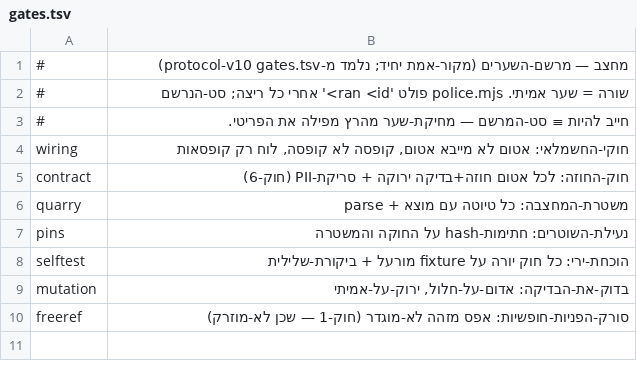
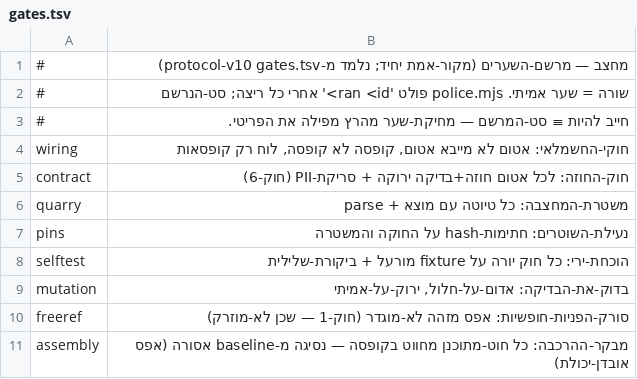
Before and after one commit to meir7651231-ui/-ai-chat-server, a TSV file: machtzev/gates.tsv, drawn as a sheet.

```diff
--- a/machtzev/gates.tsv
+++ b/machtzev/gates.tsv
@@ -10 +10,2 @@ mutation	בדוק-את-הבדיקה: אדום-על-חלול, ירוק-על-אמ
 freeref	סורק-הפניות-חופשיות: אפס מזהה לא-מוגדר (חוק-1 — שכן לא-מוזרק)
+assembly	מבקר-ההרכבה: כל חוט-מתוכנן מחווט בקופסה — נסיגה מ-baseline אסורה (אפס אובדן-יכולת)
```
Also changed, not shown: 5 other files.
